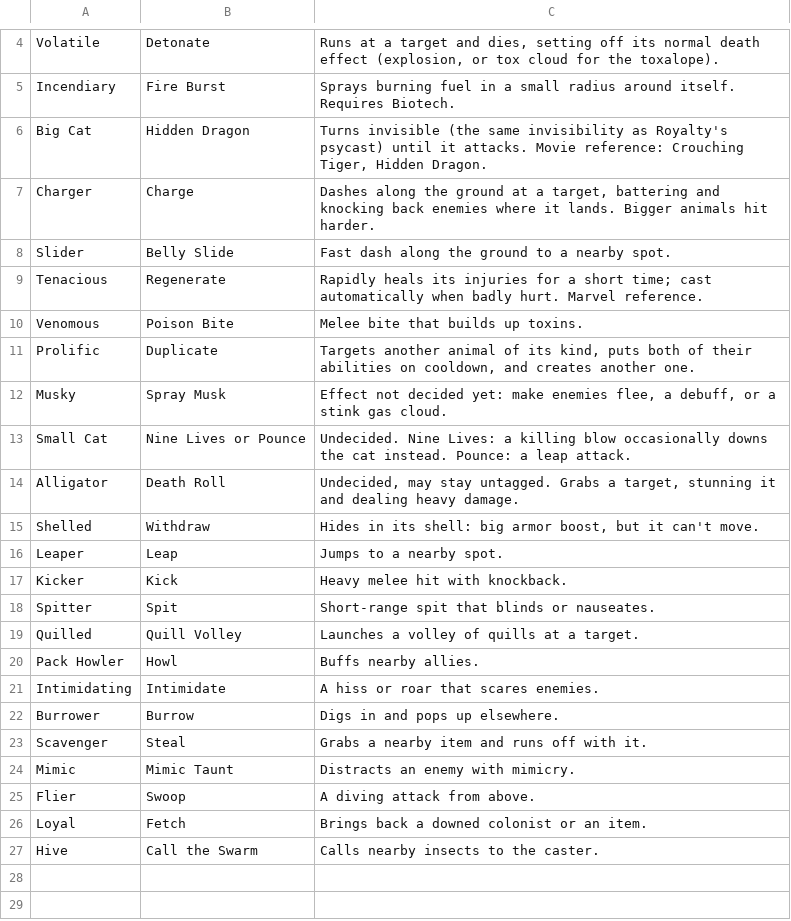
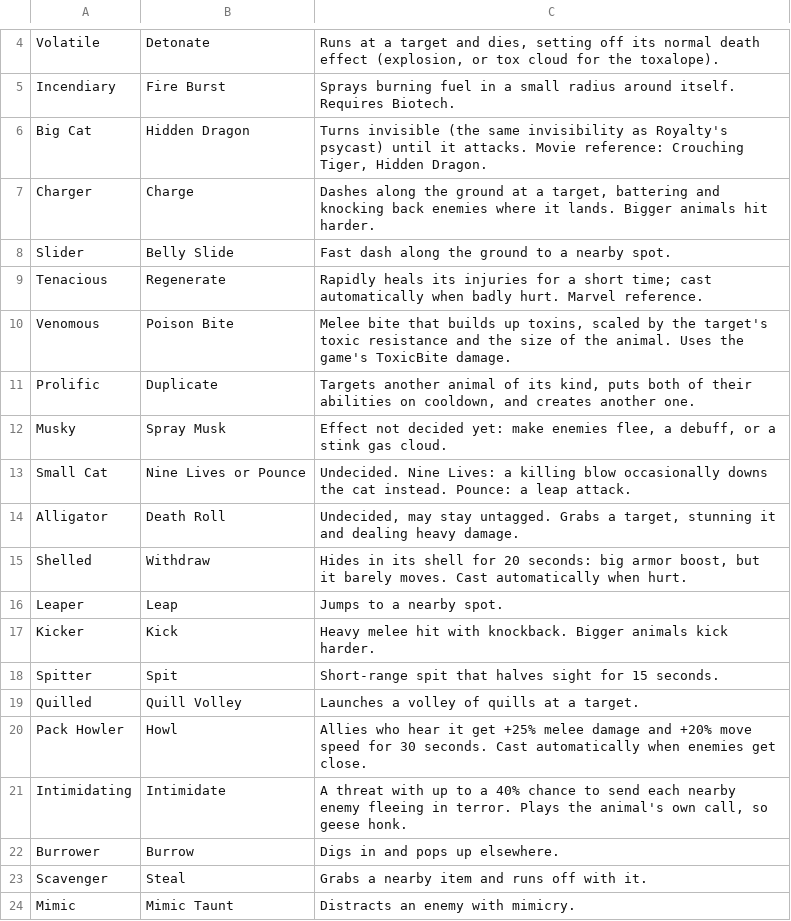
Before and after one commit to Ordoxous/RimworldMods, a CSV file: SillyAnimalThings/Tags.csv, drawn as a sheet; only a part is shown, gaps mark what is left out; the shorter side is filled out with more unchanged rows.

```diff
--- a/SillyAnimalThings/Tags.csv
+++ b/SillyAnimalThings/Tags.csv
@@ -9,3 +9,3 @@ Slider,Belly Slide,"Fast dash along the ground to a nearby spot."
 Tenacious,Regenerate,"Rapidly heals its injuries for a short time; cast automatically when badly hurt. Marvel reference."
-Venomous,Poison Bite,"Melee bite that builds up toxins."
+Venomous,Poison Bite,"Melee bite that builds up toxins, scaled by the target's toxic resistance and the size of the animal. Uses the game's ToxicBite damage."
 Prolific,Duplicate,"Targets another animal of its kind, puts both of their abilities on cooldown, and creates another one."
@@ -14,9 +14,9 @@ Small Cat,Nine Lives or Pounce,"Undecided. Nine Lives: a killing blow occasional
 Alligator,Death Roll,"Undecided, may stay untagged. Grabs a target, stunning it and dealing heavy damage."
-Shelled,Withdraw,"Hides in its shell: big armor boost, but it can't move."
+Shelled,Withdraw,"Hides in its shell for 20 seconds: big armor boost, but it barely moves. Cast automatically when hurt."
 Leaper,Leap,"Jumps to a nearby spot."
-Kicker,Kick,"Heavy melee hit with knockback."
-Spitter,Spit,"Short-range spit that blinds or nauseates."
+Kicker,Kick,"Heavy melee hit with knockback. Bigger animals kick harder."
+Spitter,Spit,"Short-range spit that halves sight for 15 seconds."
 Quilled,Quill Volley,"Launches a volley of quills at a target."
-Pack Howler,Howl,"Buffs nearby allies."
-Intimidating,Intimidate,"A hiss or roar that scares enemies."
+Pack Howler,Howl,"Allies who hear it get +25% melee damage and +20% move speed for 30 seconds. Cast automatically when enemies get close."
+Intimidating,Intimidate,"A threat with up to a 40% chance to send each nearby enemy fleeing in terror. Plays the animal's own call, so geese honk."
 Burrower,Burrow,"Digs in and pops up elsewhere."
```
Also changed, not shown: 12 other files.
